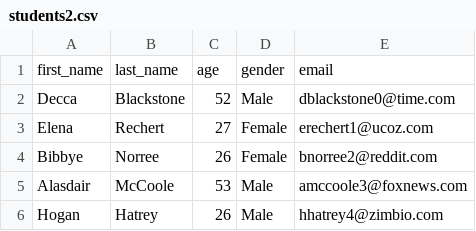
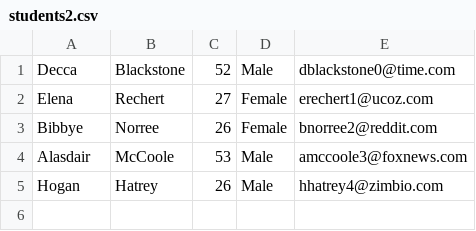
Before and after one commit to krystianz27/pp1, a CSV file: 07-FileHandling/students2.csv, drawn as a sheet; the diff names each change by its address in the sheet, - before the commit and + after, or states it on an @@ line.

```diff
--- a/07-FileHandling/students2.csv
+++ b/07-FileHandling/students2.csv
-row 1: first_name | last_name | age | gender | email
```
Also changed, not shown: 07-FileHandling/students3.csv, 3 other files.
